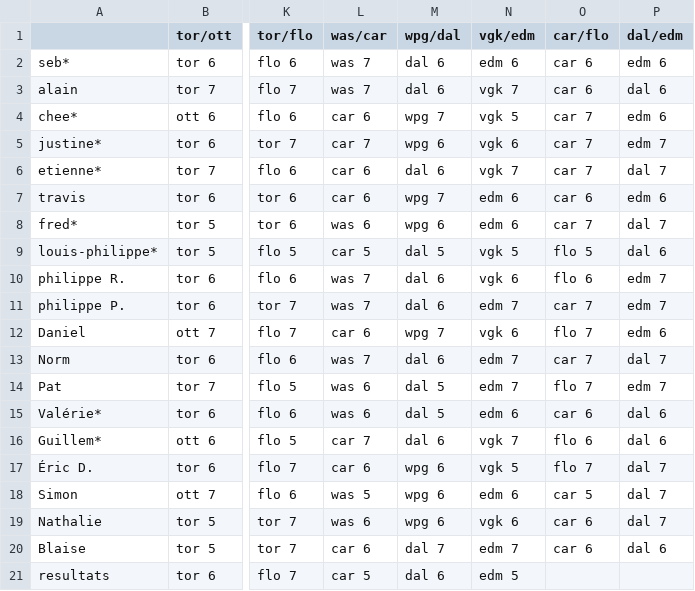
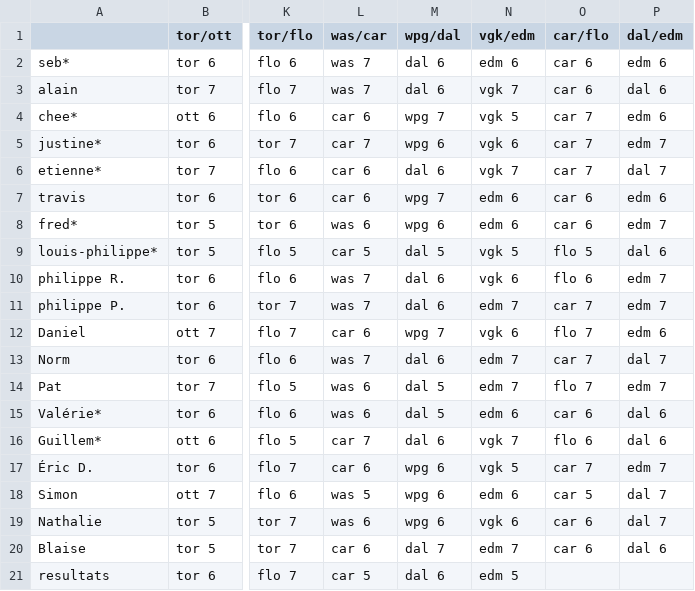
Before and after one commit to sbiner/sbiner.github.io, a CSV file: divers/ze_pool/ze_pool_2025/ze_pool_2025 - feuille1.csv, drawn as a sheet; only a part is shown, gaps mark what is left out; the diff names each change by its address in the sheet, - before the commit and + after, or states it on an @@ line.

```diff
--- a/divers/ze_pool/ze_pool_2025/ze_pool_2025 - feuille1.csv
+++ b/divers/ze_pool/ze_pool_2025/ze_pool_2025 - feuille1.csv
-O8 (car/flo): car 7
+O8 (car/flo): car 6
-P8 (dal/edm): dal 7
+P8 (dal/edm): edm 7
-O17 (car/flo): flo 7
+O17 (car/flo): car 7
-P17 (dal/edm): dal 7
+P17 (dal/edm): edm 7
```
Also changed, not shown: 1 other file.
